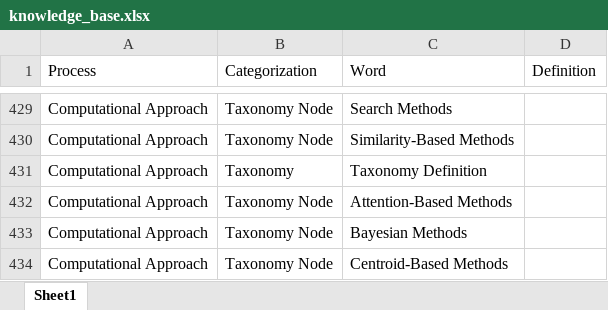
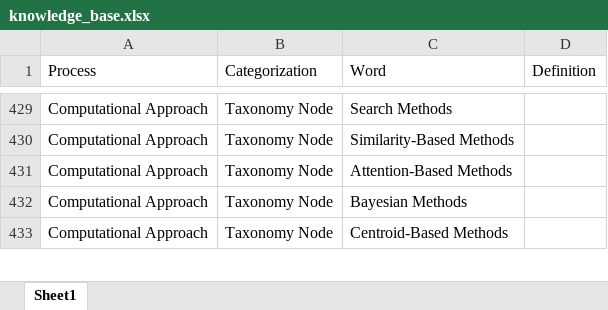
Before and after one commit to derek-dewald/Python_Tools, an Excel workbook: Streamlit/Data/knowledge_base.xlsx, sheet Sheet1, drawn as a sheet; only a part is shown, gaps mark what is left out; values as stored, in another font and other column widths than the file's, no borders; the diff names each change by its address in the sheet, - before the commit and + after, or states it on an @@ line.

```diff
--- a/Streamlit/Data/knowledge_base.xlsx (sheet Sheet1)
+++ b/Streamlit/Data/knowledge_base.xlsx (sheet Sheet1)
-row 431: Computational Approach | Taxonomy | Taxonomy Definition
```
Also changed, not shown: Streamlit/Data/definitions.xlsx, 2 other files.
